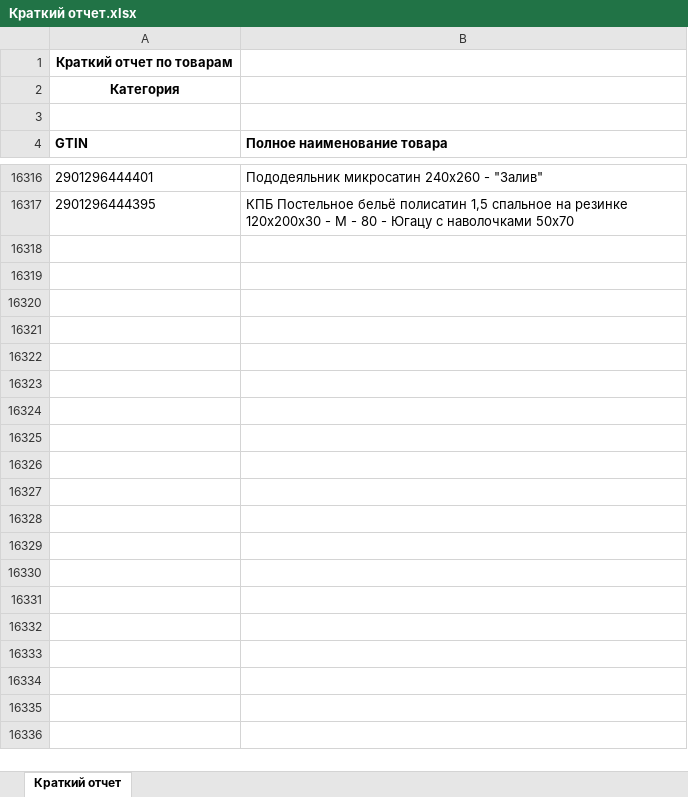
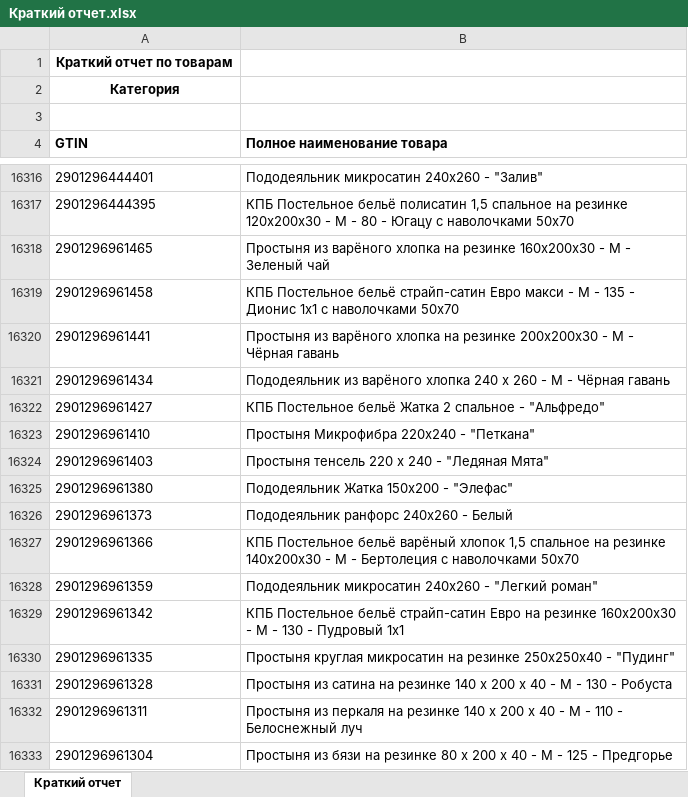
Before and after one commit to isergeich22/marking_system, an Excel workbook: public/Краткий отчет.xlsx, sheet Краткий отчет, drawn as a sheet; only a part is shown, gaps mark what is left out; values as stored, in another font and other column widths than the file's, no borders; the diff covers the shown part only; the diff names each change by its address in the sheet, - before the commit and + after, or states it on an @@ line.

```diff
--- a/public/Краткий отчет.xlsx (sheet Краткий отчет)
+++ b/public/Краткий отчет.xlsx (sheet Краткий отчет)
+row 16318: 2901296961465 | Простыня из варёного хлопка на резинке 160х200х30 - М - Зеленый чай
+row 16319: 2901296961458 | КПБ Постельное бельё страйп-сатин Евро макси - М - 135 - Дионис 1х1 с наволочками 50х70
+row 16320: 2901296961441 | Простыня из варёного хлопка на резинке 200х200х30 - М - Чёрная гавань
+row 16321: 2901296961434 | Пододеяльник из варёного хлопка 240 х 260 - М - Чёрная гавань
+row 16322: 2901296961427 | КПБ Постельное бельё Жатка 2 спальное - "Альфредо"
+row 16323: 2901296961410 | Простыня Микрофибра 220х240 - "Петкана"
+row 16324: 2901296961403 | Простыня тенсель 220 х 240 - "Ледяная Мята"
+row 16325: 2901296961380 | Пододеяльник Жатка 150х200 - "Элефас"
+row 16326: 2901296961373 | Пододеяльник ранфорс 240х260 - Белый
+row 16327: 2901296961366 | КПБ Постельное бельё варёный хлопок 1,5 спальное на резинке 140х200х30 - М - Бертолеция с наволочками 50х70
+row 16328: 2901296961359 | Пододеяльник микросатин 240х260 - "Легкий роман"
+row 16329: 2901296961342 | КПБ Постельное бельё страйп-сатин Евро на резинке 160х200х30 - М - 130 - Пудровый 1х1
+row 16330: 2901296961335 | Простыня круглая микросатин на резинке 250х250х40 - "Пудинг"
+row 16331: 2901296961328 | Простыня из сатина на резинке 140 х 200 х 40 - М - 130 - Робуста
+row 16332: 2901296961311 | Простыня из перкаля на резинке 140 х 200 х 40 - М - 110 - Белоснежный луч
+row 16333: 2901296961304 | Простыня из бязи на резинке 80 х 200 х 40 - М - 125 - Предгорье
```
Also changed, not shown: 14 added rows elsewhere in this sheet, 2 other files.
